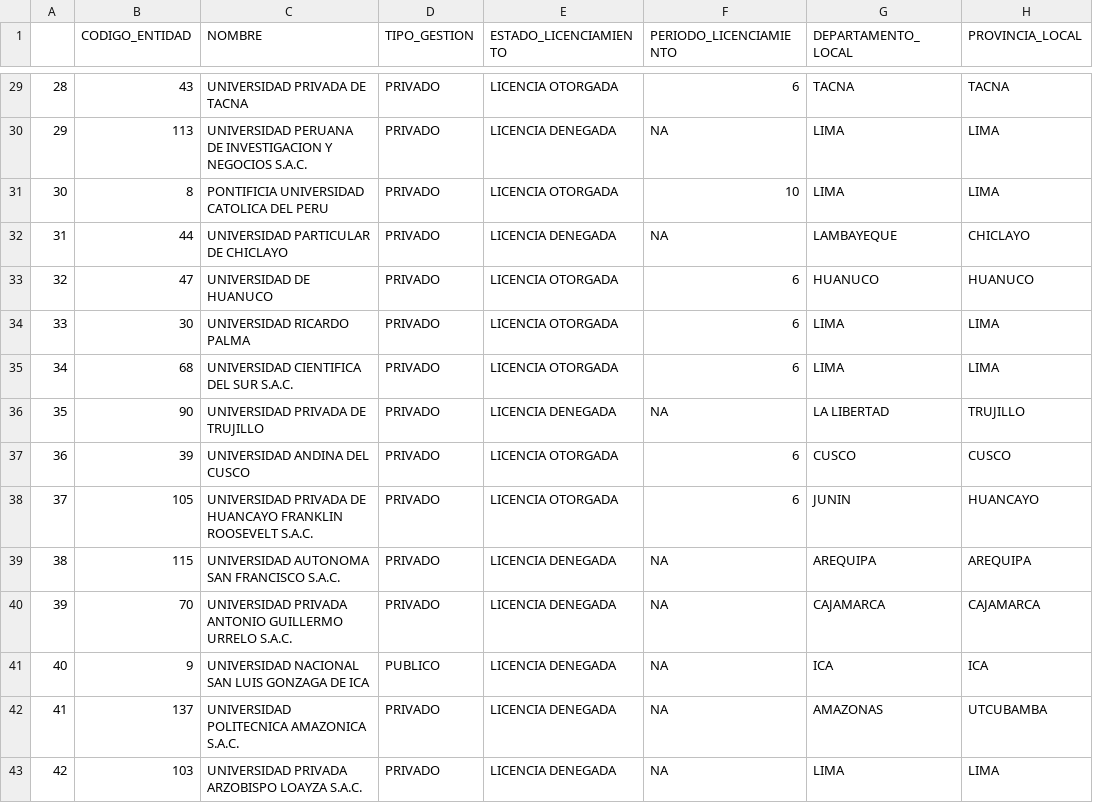
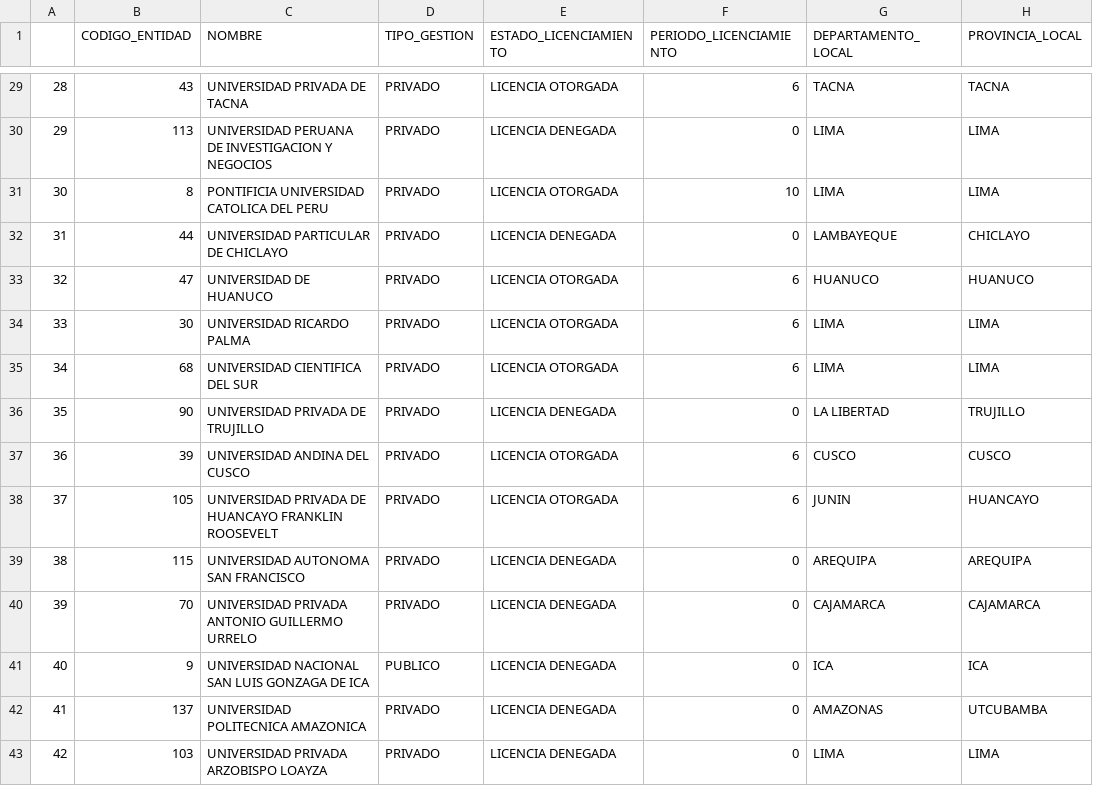
Before and after one commit to Jireh01/AdminInfo, a CSV file: Otros/licenciamiento.csv, drawn as a sheet; only a part is shown, gaps mark what is left out; the diff covers the shown part only; the diff names each change by its address in the sheet, - before the commit and + after, or states it on an @@ line.

```diff
--- a/Otros/licenciamiento.csv
+++ b/Otros/licenciamiento.csv
-C30 (NOMBRE): …Y NEGOCIOS S.A.C.
+C30 (NOMBRE): …Y NEGOCIOS
-F30 (PERIODO_LICENCIAMIENTO): NA
+F30 (PERIODO_LICENCIAMIENTO): 0
-F32 (PERIODO_LICENCIAMIENTO): NA
+F32 (PERIODO_LICENCIAMIENTO): 0
-C35 (NOMBRE): UNIVERSIDAD CIENTIFICA DEL SUR S.A.C.
+C35 (NOMBRE): UNIVERSIDAD CIENTIFICA DEL SUR
-F36 (PERIODO_LICENCIAMIENTO): NA
+F36 (PERIODO_LICENCIAMIENTO): 0
-C38 (NOMBRE): …FRANKLIN ROOSEVELT S.A.C.
+C38 (NOMBRE): …FRANKLIN ROOSEVELT
-C39 (NOMBRE): UNIVERSIDAD AUTONOMA SAN FRANCISCO S.A.C.
+C39 (NOMBRE): UNIVERSIDAD AUTONOMA SAN FRANCISCO
-F39:F43 (PERIODO_LICENCIAMIENTO): NA
+F39:F43 (PERIODO_LICENCIAMIENTO): 0
-C40 (NOMBRE): …GUILLERMO URRELO S.A.C.
+C40 (NOMBRE): …GUILLERMO URRELO
-C42 (NOMBRE): UNIVERSIDAD POLITECNICA AMAZONICA S.A.C.
+C42 (NOMBRE): UNIVERSIDAD POLITECNICA AMAZONICA
-C43 (NOMBRE): UNIVERSIDAD PRIVADA ARZOBISPO LOAYZA S.A.C.
+C43 (NOMBRE): UNIVERSIDAD PRIVADA ARZOBISPO LOAYZA
```
Also changed, not shown: 94 edited cells elsewhere in this file, 4 other files.
